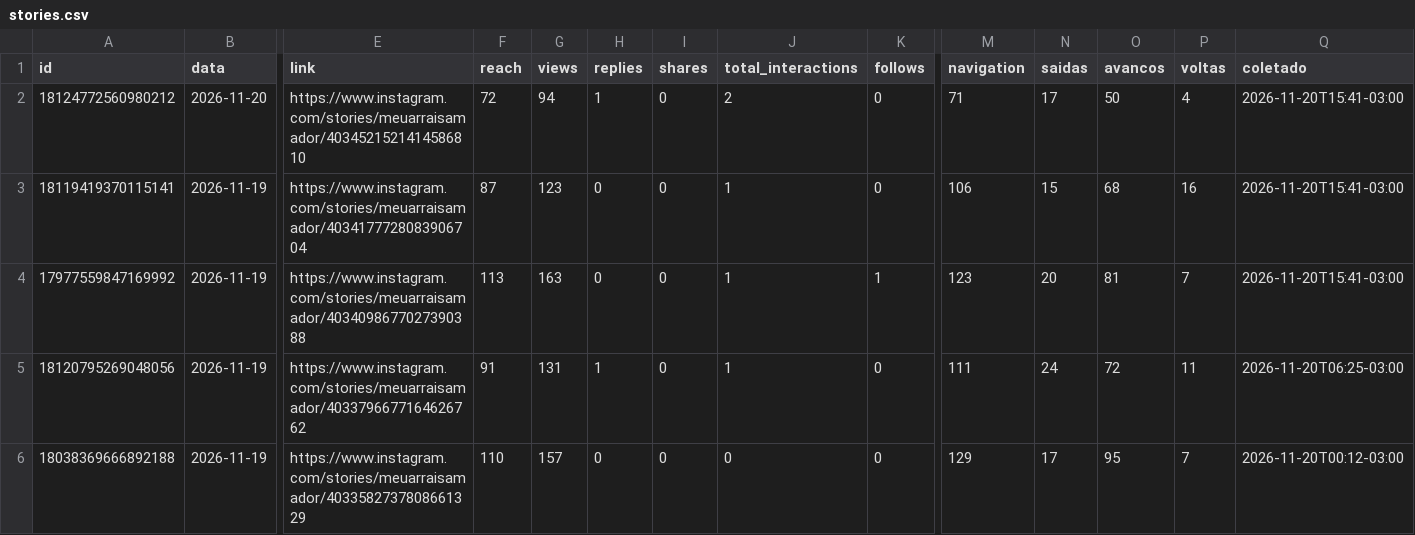
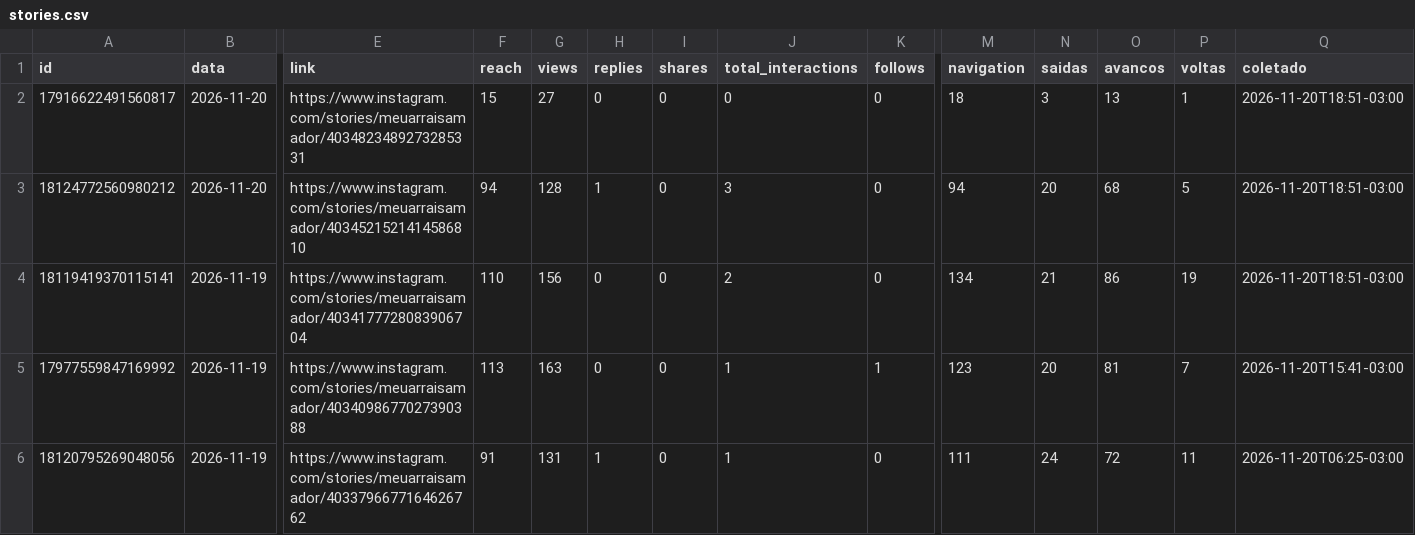
Before and after one commit to denysdmo/maa-publicador, a CSV file: metricas/stories.csv, drawn as a sheet; only a part is shown, gaps mark what is left out; the shorter side is filled out with more unchanged rows; addresses are those after the commit; rows hold the shown columns only; the diff names each change by its address in the sheet, - before the commit and + after, or states it on an @@ line.

```diff
--- a/metricas/stories.csv
+++ b/metricas/stories.csv
+row 2: 17916622491560817 | 2026-11-20 | https://www.instagram.com/stories/meuarraisamador/4034823489273285331 | 15 | 27 | 0 | 0 | 0 | 0 | 18 | 3 | 13 | 1 | 2026-11-20T18:51-03:00
-F3 (reach): 72
+F3 (reach): 94
-G3 (views): 94
+G3 (views): 128
-J3 (total_interactions): 2
+J3 (total_interactions): 3
-M3 (navigation): 71
+M3 (navigation): 94
-N3 (saidas): 17
+N3 (saidas): 20
-O3 (avancos): 50
+O3 (avancos): 68
-P3 (voltas): 4
+P3 (voltas): 5
-Q3:Q4 (coletado): 2026-11-20T15:41-03:00
+Q3:Q4 (coletado): 2026-11-20T18:51-03:00
-F4 (reach): 87
+F4 (reach): 110
-G4 (views): 123
+G4 (views): 156
-J4 (total_interactions): 1
+J4 (total_interactions): 2
-M4 (navigation): 106
+M4 (navigation): 134
-N4 (saidas): 15
+N4 (saidas): 21
-O4 (avancos): 68
+O4 (avancos): 86
-P4 (voltas): 16
+P4 (voltas): 19
```
Also changed, not shown: metricas/conta.csv, metricas/midias.csv, 2 other files.
